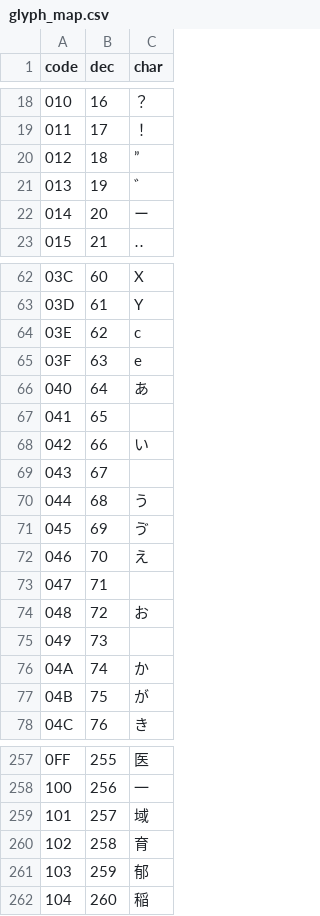
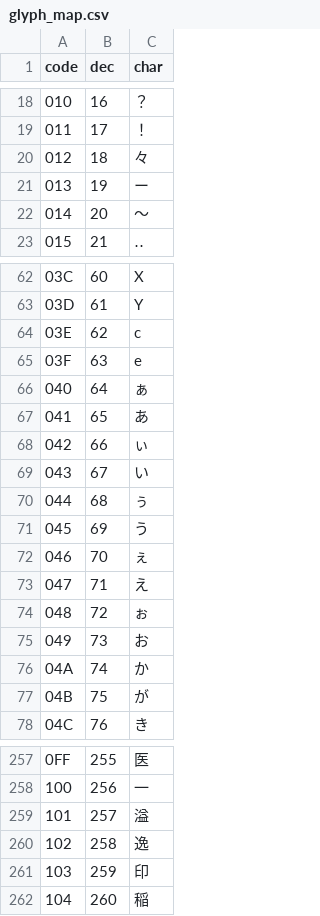
Before and after one commit to pepsin/Shiroi-Kage-no-Shoujo, a CSV file: data/glyph_map.csv, drawn as a sheet; only a part is shown, gaps mark what is left out.

Commit message:
校对至　0E3

```diff
--- a/data/glyph_map.csv
+++ b/data/glyph_map.csv
@@ -19,5 +19,5 @@ code,dec,char
 011,17,！
-012,18,”
-013,19,゛
-014,20,ー
+012,18,々
+013,19,ー
+014,20,～
 015,21,‥
@@ -65,12 +65,12 @@ code,dec,char
 03F,63,e
-040,64,あ
-041,65,
-042,66,い
-043,67,
-044,68,う
-045,69,ゔ
-046,70,え
-047,71,
-048,72,お
-049,73,
+040,64,ぁ
+041,65,あ
+042,66,ぃ
+043,67,い
+044,68,ぅ
+045,69,う
+046,70,ぇ
+047,71,え
+048,72,ぉ
+049,73,お
 04A,74,か
@@ -258,5 +258,5 @@ code,dec,char
 100,256,一
-101,257,域
-102,258,育
-103,259,郁
+101,257,溢
+102,258,逸
+103,259,印
 104,260,稲
```
